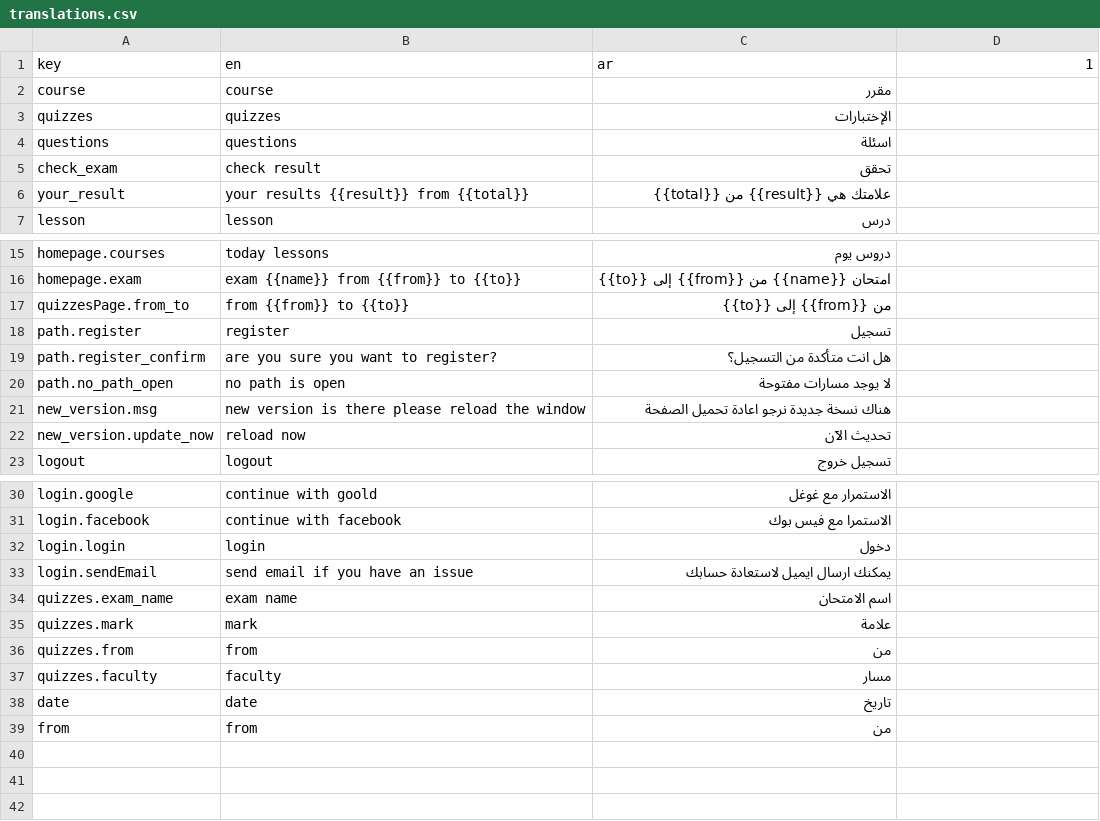
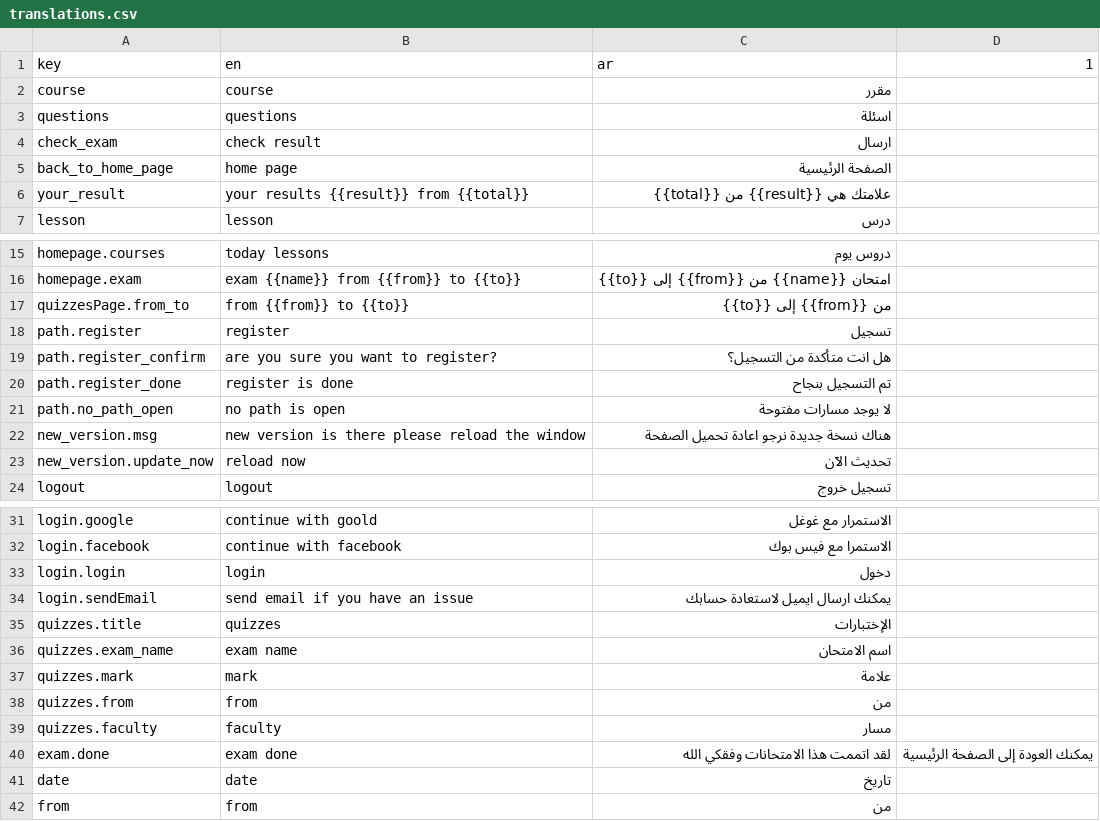
Before and after one commit to hkashlan/manazel-alabrar-fe, a CSV file: translations/translations.csv, drawn as a sheet; only a part is shown, gaps mark what is left out.

```diff
--- a/translations/translations.csv
+++ b/translations/translations.csv
@@ -2,5 +2,5 @@ key,en,ar,1
 course,course,مقرر
-quizzes,quizzes,الإختبارات
 questions,questions,اسئلة
-check_exam,check result,تحقق
+check_exam,check result,ارسال
+back_to_home_page,home page,الصفحة الرئيسية
 your_result,your results {{result}} from {{total}},علامتك هي {{result}} من {{total}}
@@ -19,2 +19,3 @@ path.register,register,تسجيل
 path.register_confirm,are you sure you want to register?,هل انت متأكدة من التسجيل؟
+path.register_done,register is done,تم التسجیل بنجاح
 path.no_path_open,no path is open,لا يوجد مسارات مفتوحة
@@ -33,2 +34,3 @@ login.login,login,دخول
 login.sendEmail,send email if you have an issue,يمكنك ارسال ايميل لاستعادة حسابك
+quizzes.title,quizzes,الإختبارات
 quizzes.exam_name,exam name,اسم الامتحان
@@ -37,2 +39,3 @@ quizzes.from,from,من
 quizzes.faculty,faculty,مسار
+exam.done,exam done,لقد اتممت هذا الامتحانات وفقكي الله, يمكنك العودة إلى الصفحة الرئيسية
 date,date,تاريخ
```
Also changed, not shown: 26 other files.
